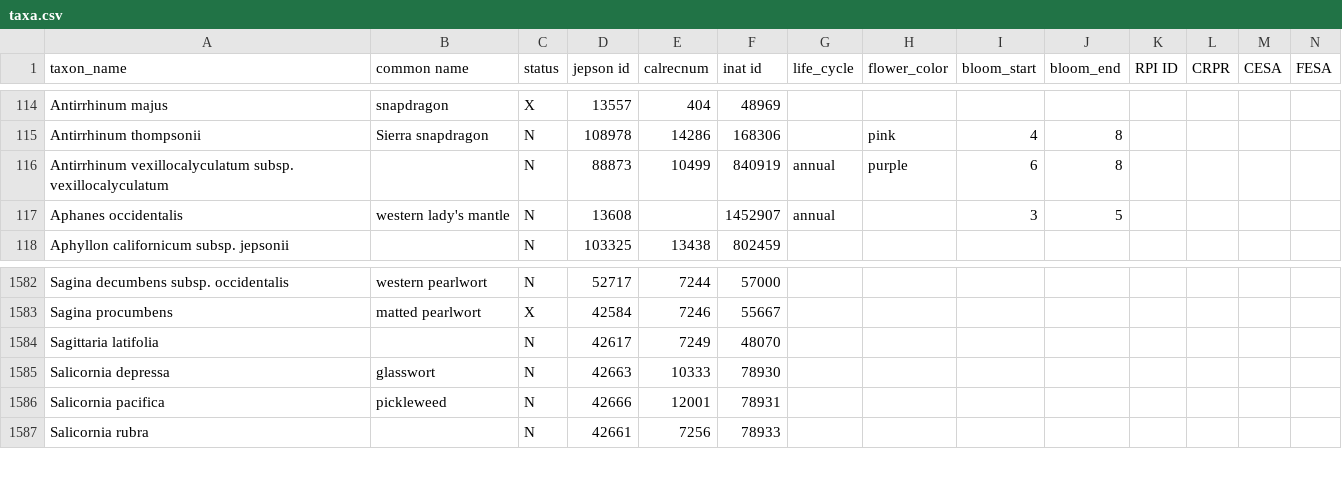
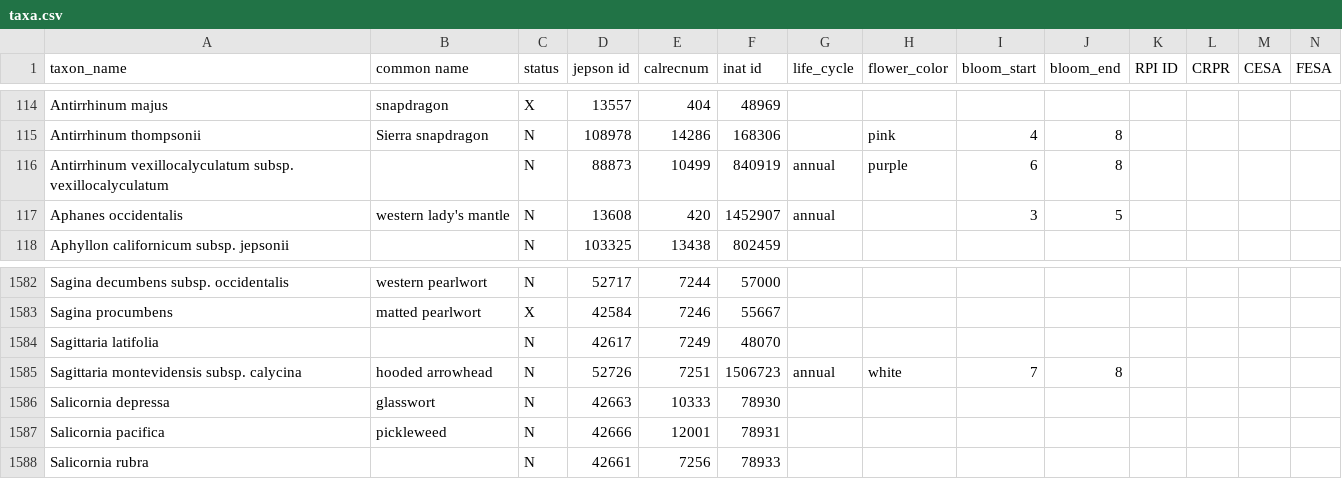
Before and after one commit to ca-plants/ca-plant-list, a CSV file: data/taxa.csv, drawn as a sheet; only a part is shown, gaps mark what is left out; rows hold the shown columns only; the diff names each change by its address in the sheet, - before the commit and + after, or states it on an @@ line.

Commit message:
chore: update taxa (#6)
* chore: configure Prettier

* chore: taxa updates

* Updated version.

```diff
--- a/data/taxa.csv
+++ b/data/taxa.csv
-E117 (calrecnum): (empty)
+E117 (calrecnum): 420
+row 1585: Sagittaria montevidensis subsp. calycina | hooded arrowhead | N | 52726 | 7251 | 1506723 | annual | white | 7 | 8
```
Also changed, not shown: data/synonyms.csv, 3 other files.
